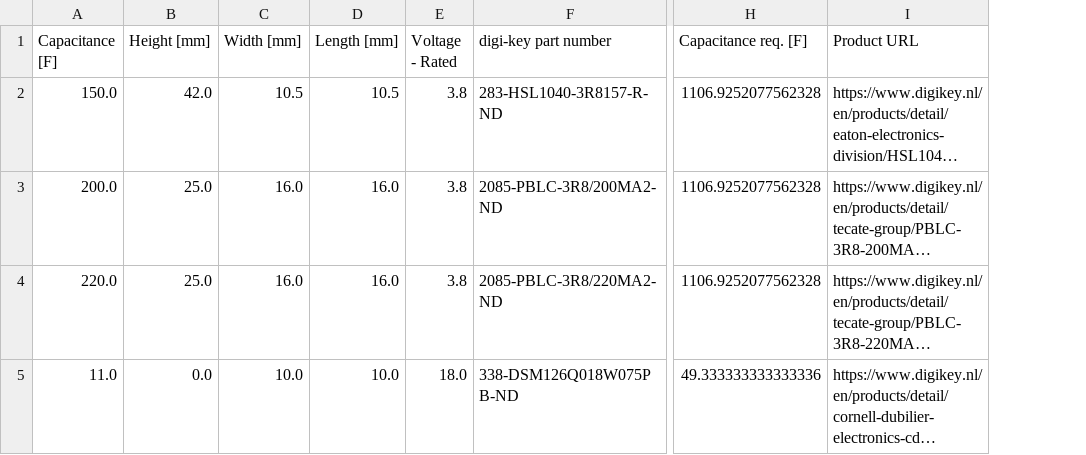
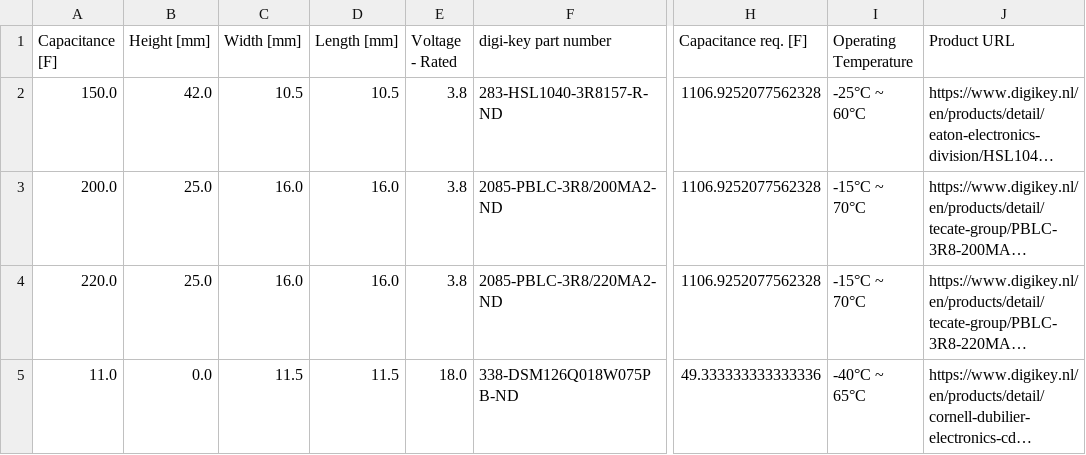
Before and after one commit to casruks/Batterydesign-repo, a CSV file: filtered_results.csv, drawn as a sheet; only a part is shown, gaps mark what is left out; long unchanged cells end in …; the diff names each change by its address in the sheet, - before the commit and + after, or states it on an @@ line.

```diff
--- a/filtered_results.csv
+++ b/filtered_results.csv
+column I (Operating Temperature), rows 2-5: -25°C ~ 60°C | -15°C ~ 70°C | -15°C ~ 70°C | -40°C ~ 65°C
-C5 (Width [mm]): 10.0
+C5 (Width [mm]): 11.5
-D5 (Length [mm]): 10.0
+D5 (Length [mm]): 11.5
```
Also changed, not shown: 4 other files.
